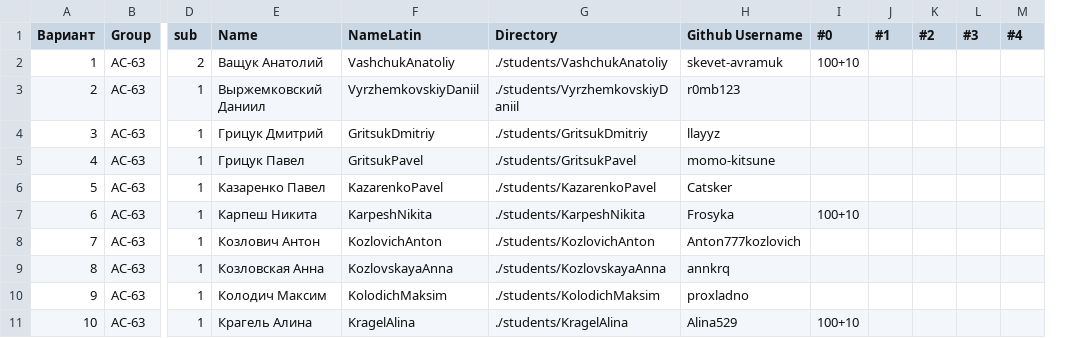
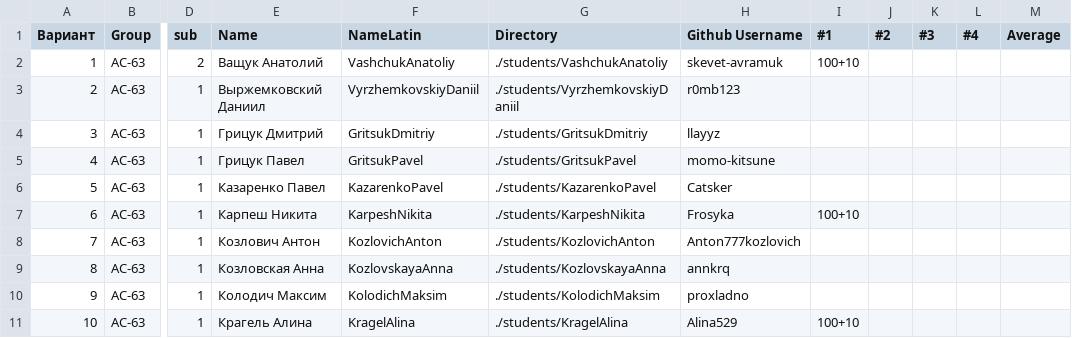
Before and after one commit to gleb7499/RSiOT-2025, a CSV file: students/students.csv, drawn as a sheet; only a part is shown, gaps mark what is left out; removed rows and columns are numbered as before the commit, all else as after; the diff names each change by its address in the sheet, - before the commit and + after, or states it on an @@ line.

```diff
--- a/students/students.csv
+++ b/students/students.csv
-column J (#1), empty
+column M (Average), empty
-I1: #0
+I1: #1
```
Also changed, not shown: 1 other file.
